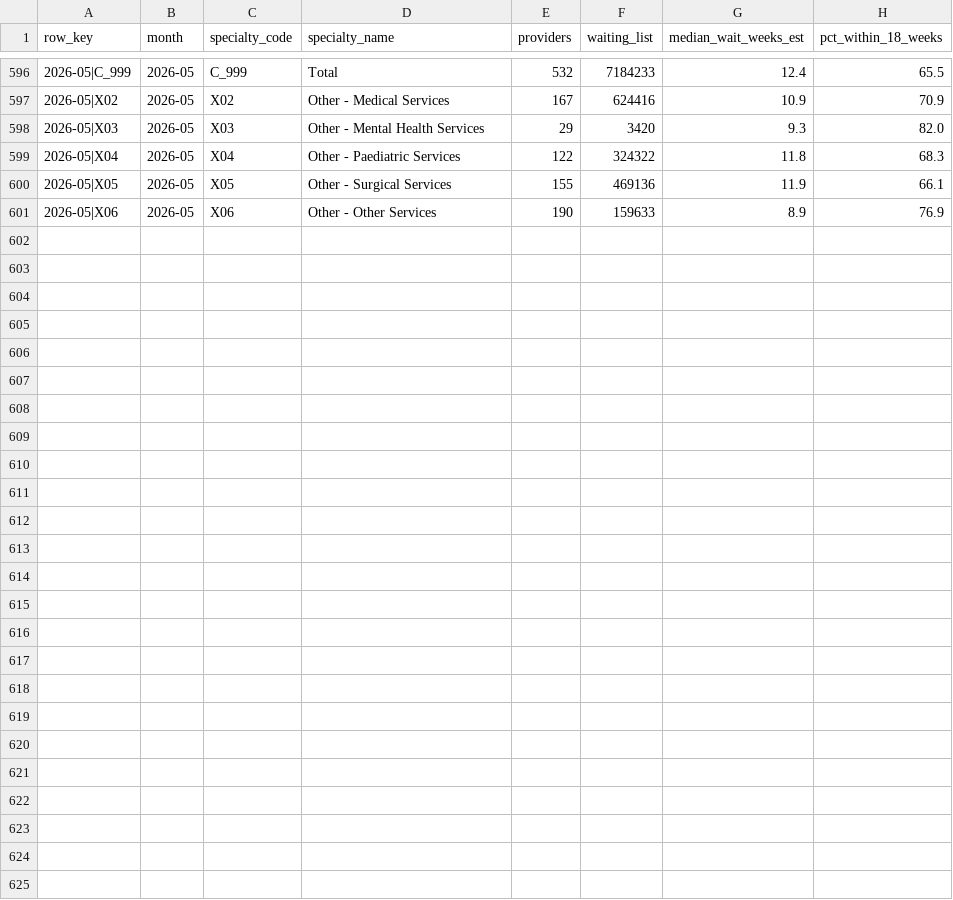
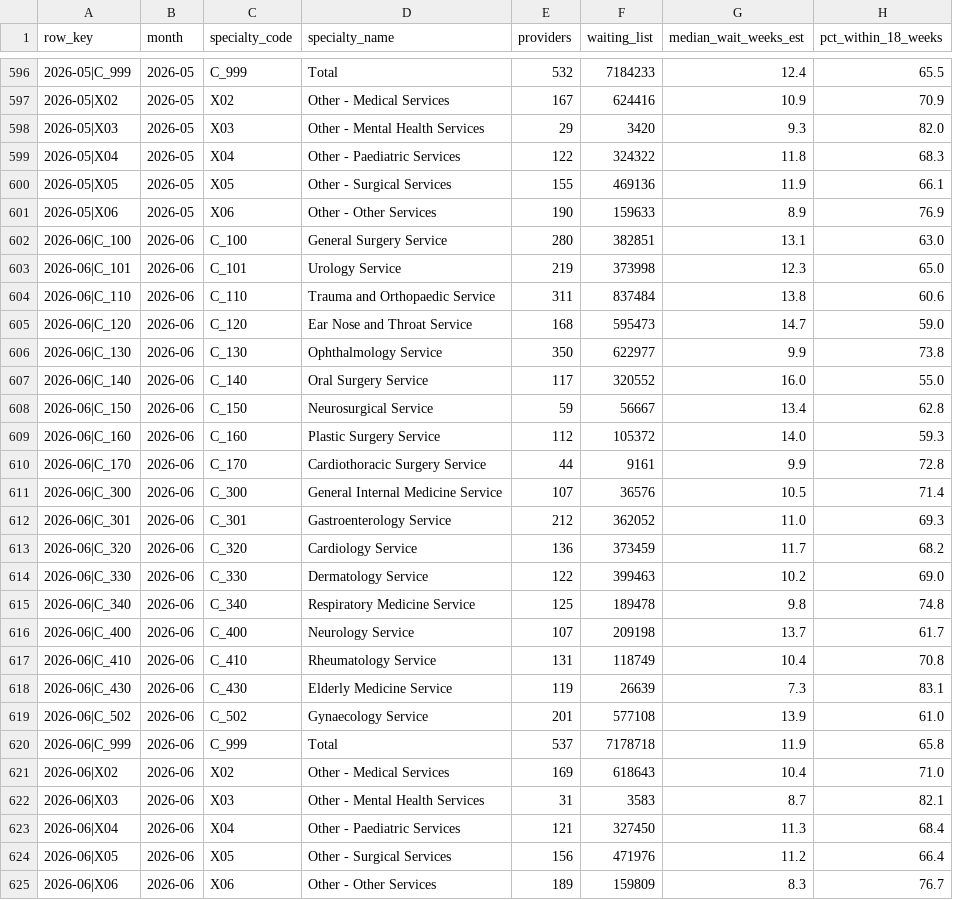
Before and after one commit to tonysox/testrun-nhswaits-data, a CSV file: data/normalised/national_medians.csv, drawn as a sheet; only a part is shown, gaps mark what is left out; the diff names each change by its address in the sheet, - before the commit and + after, or states it on an @@ line.

```diff
--- a/data/normalised/national_medians.csv
+++ b/data/normalised/national_medians.csv
+row 602: 2026-06|C_100 | 2026-06 | C_100 | General Surgery Service | 280 | 382851 | 13.1 | 63.0
+row 603: 2026-06|C_101 | 2026-06 | C_101 | Urology Service | 219 | 373998 | 12.3 | 65.0
+row 604: 2026-06|C_110 | 2026-06 | C_110 | Trauma and Orthopaedic Service | 311 | 837484 | 13.8 | 60.6
+row 605: 2026-06|C_120 | 2026-06 | C_120 | Ear Nose and Throat Service | 168 | 595473 | 14.7 | 59.0
+row 606: 2026-06|C_130 | 2026-06 | C_130 | Ophthalmology Service | 350 | 622977 | 9.9 | 73.8
+row 607: 2026-06|C_140 | 2026-06 | C_140 | Oral Surgery Service | 117 | 320552 | 16.0 | 55.0
+row 608: 2026-06|C_150 | 2026-06 | C_150 | Neurosurgical Service | 59 | 56667 | 13.4 | 62.8
+row 609: 2026-06|C_160 | 2026-06 | C_160 | Plastic Surgery Service | 112 | 105372 | 14.0 | 59.3
+row 610: 2026-06|C_170 | 2026-06 | C_170 | Cardiothoracic Surgery Service | 44 | 9161 | 9.9 | 72.8
+row 611: 2026-06|C_300 | 2026-06 | C_300 | General Internal Medicine Service | 107 | 36576 | 10.5 | 71.4
+row 612: 2026-06|C_301 | 2026-06 | C_301 | Gastroenterology Service | 212 | 362052 | 11.0 | 69.3
+row 613: 2026-06|C_320 | 2026-06 | C_320 | Cardiology Service | 136 | 373459 | 11.7 | 68.2
+row 614: 2026-06|C_330 | 2026-06 | C_330 | Dermatology Service | 122 | 399463 | 10.2 | 69.0
+row 615: 2026-06|C_340 | 2026-06 | C_340 | Respiratory Medicine Service | 125 | 189478 | 9.8 | 74.8
+row 616: 2026-06|C_400 | 2026-06 | C_400 | Neurology Service | 107 | 209198 | 13.7 | 61.7
+row 617: 2026-06|C_410 | 2026-06 | C_410 | Rheumatology Service | 131 | 118749 | 10.4 | 70.8
+row 618: 2026-06|C_430 | 2026-06 | C_430 | Elderly Medicine Service | 119 | 26639 | 7.3 | 83.1
+row 619: 2026-06|C_502 | 2026-06 | C_502 | Gynaecology Service | 201 | 577108 | 13.9 | 61.0
+row 620: 2026-06|C_999 | 2026-06 | C_999 | Total | 537 | 7178718 | 11.9 | 65.8
+row 621: 2026-06|X02 | 2026-06 | X02 | Other - Medical Services | 169 | 618643 | 10.4 | 71.0
+row 622: 2026-06|X03 | 2026-06 | X03 | Other - Mental Health Services | 31 | 3583 | 8.7 | 82.1
+row 623: 2026-06|X04 | 2026-06 | X04 | Other - Paediatric Services | 121 | 327450 | 11.3 | 68.4
+row 624: 2026-06|X05 | 2026-06 | X05 | Other - Surgical Services | 156 | 471976 | 11.2 | 66.4
+row 625: 2026-06|X06 | 2026-06 | X06 | Other - Other Services | 189 | 159809 | 8.3 | 76.7
```
Also changed, not shown: 7 other files.
